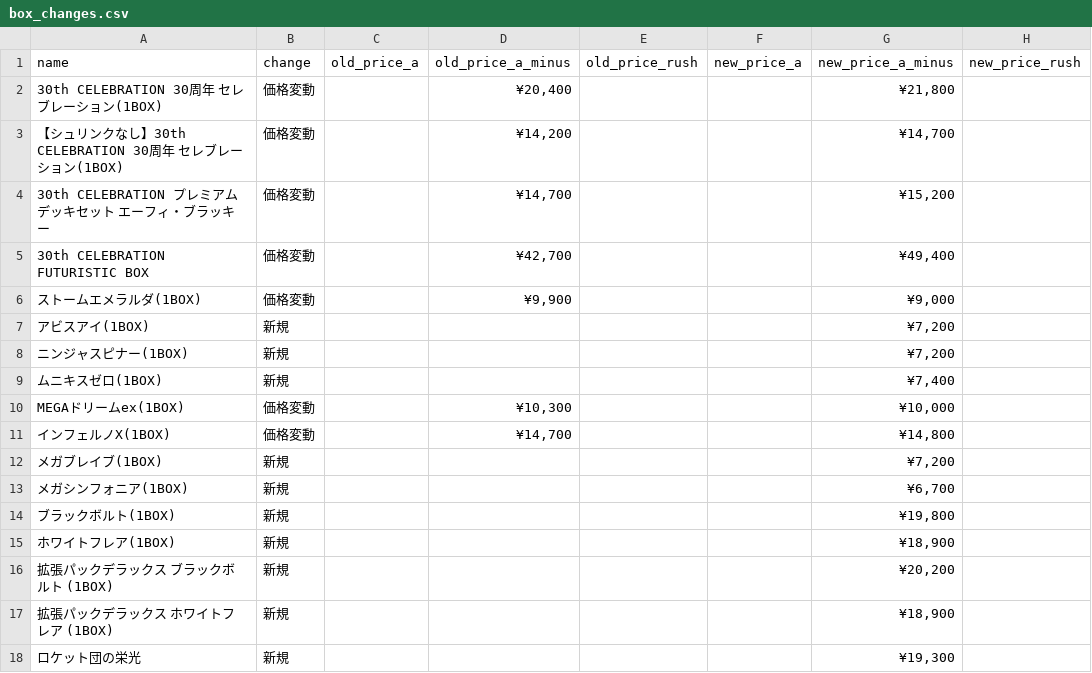
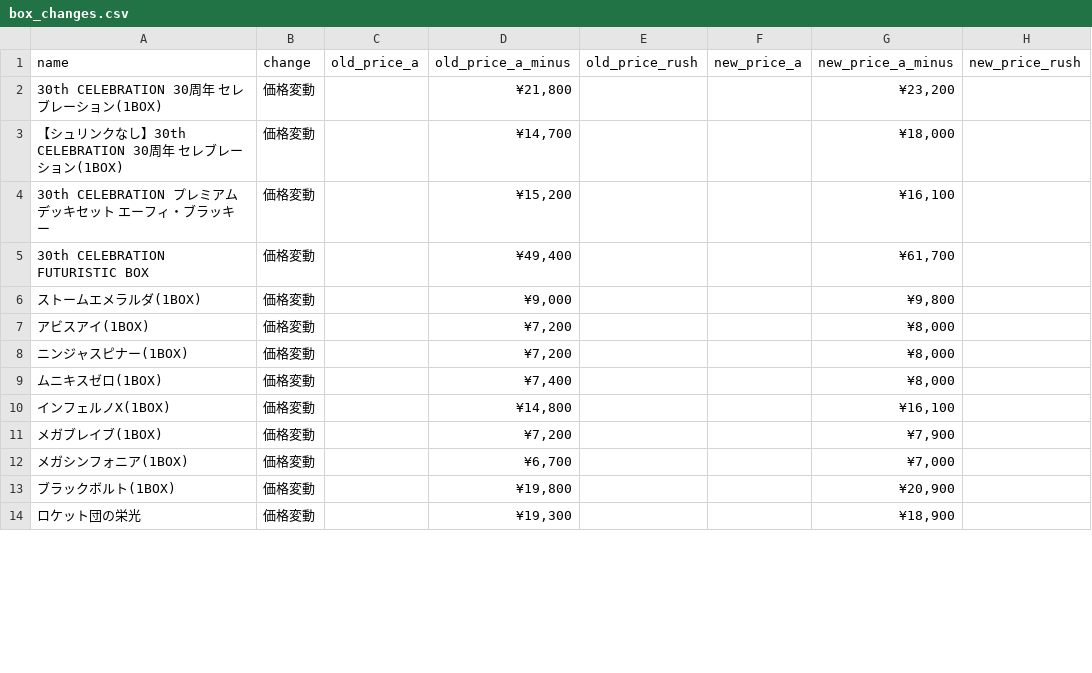
Before and after one commit to hegelgelda/tk-auto-program, a CSV file: data/box_changes.csv, drawn as a sheet; only a part is shown; the diff covers the shown part only.

```diff
--- a/data/box_changes.csv
+++ b/data/box_changes.csv
@@ -1,18 +1,14 @@
 name,change,old_price_a,old_price_a_minus,old_price_rush,new_price_a,new_price_a_minus,new_price_rush
-30th CELEBRATION 30周年 セレブレーション(1BOX),価格変動,,"¥20,400",,,"¥21,800",
-【シュリンクなし】30th CELEBRATION 30周年 セレブレーション(1BOX),価格変動,,"¥14,200",,,"¥14,700",
-30th CELEBRATION プレミアムデッキセット エーフィ・ブラッキー,価格変動,,"¥14,700",,,"¥15,200",
-30th CELEBRATION FUTURISTIC BOX,価格変動,,"¥42,700",,,"¥49,400",
-ストームエメラルダ(1BOX),価格変動,,"¥9,900",,,"¥9,000",
-アビスアイ(1BOX),新規,,,,,"¥7,200",
-ニンジャスピナー(1BOX),新規,,,,,"¥7,200",
-ムニキスゼロ(1BOX),新規,,,,,"¥7,400",
-MEGAドリームex(1BOX),価格変動,,"¥10,300",,,"¥10,000",
-インフェルノX(1BOX),価格変動,,"¥14,700",,,"¥14,800",
-メガブレイブ(1BOX),新規,,,,,"¥7,200",
-メガシンフォニア(1BOX),新規,,,,,"¥6,700",
-ブラックボルト(1BOX),新規,,,,,"¥19,800",
-ホワイトフレア(1BOX),新規,,,,,"¥18,900",
-拡張パックデラックス ブラックボルト (1BOX),新規,,,,,"¥20,200",
-拡張パックデラックス ホワイトフレア (1BOX),新規,,,,,"¥18,900",
-ロケット団の栄光,新規,,,,,"¥19,300",
+30th CELEBRATION 30周年 セレブレーション(1BOX),価格変動,,"¥21,800",,,"¥23,200",
+【シュリンクなし】30th CELEBRATION 30周年 セレブレーション(1BOX),価格変動,,"¥14,700",,,"¥18,000",
+30th CELEBRATION プレミアムデッキセット エーフィ・ブラッキー,価格変動,,"¥15,200",,,"¥16,100",
+30th CELEBRATION FUTURISTIC BOX,価格変動,,"¥49,400",,,"¥61,700",
+ストームエメラルダ(1BOX),価格変動,,"¥9,000",,,"¥9,800",
+アビスアイ(1BOX),価格変動,,"¥7,200",,,"¥8,000",
+ニンジャスピナー(1BOX),価格変動,,"¥7,200",,,"¥8,000",
+ムニキスゼロ(1BOX),価格変動,,"¥7,400",,,"¥8,000",
+インフェルノX(1BOX),価格変動,,"¥14,800",,,"¥16,100",
+メガブレイブ(1BOX),価格変動,,"¥7,200",,,"¥7,900",
+メガシンフォニア(1BOX),価格変動,,"¥6,700",,,"¥7,000",
+ブラックボルト(1BOX),価格変動,,"¥19,800",,,"¥20,900",
+ロケット団の栄光,価格変動,,"¥19,300",,,"¥18,900",
```
Also changed, not shown: 2 added rows, 20 removed rows and 21 edited cells elsewhere in this file, data/box.csv.
